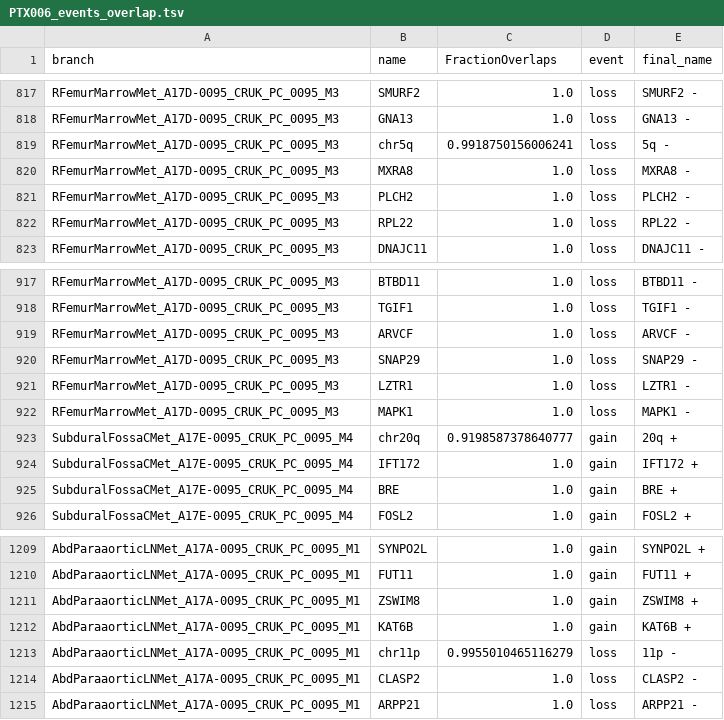
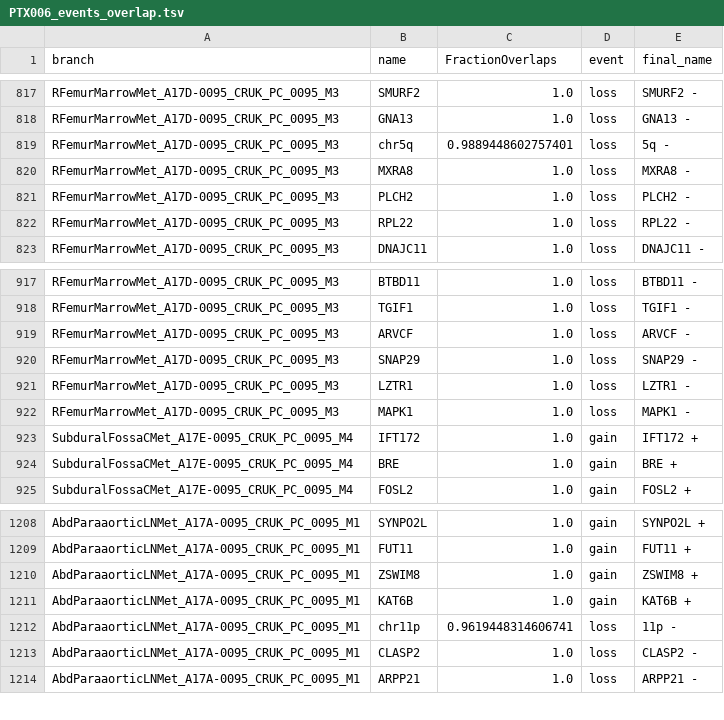
Before and after one commit to ICCB-Cologne/medicc2, a TSV file: examples/output_gundem_et_al_2015/PTX006_events_overlap.tsv, drawn as a sheet; only a part is shown, gaps mark what is left out.

```diff
--- a/examples/output_gundem_et_al_2015/PTX006_events_overlap.tsv
+++ b/examples/output_gundem_et_al_2015/PTX006_events_overlap.tsv
@@ -818,3 +818,3 @@ RFemurMarrowMet_A17D-0095_CRUK_PC_0095_M3	SMURF2	1.0	loss	SMURF2 -
 RFemurMarrowMet_A17D-0095_CRUK_PC_0095_M3	GNA13	1.0	loss	GNA13 -
-RFemurMarrowMet_A17D-0095_CRUK_PC_0095_M3	chr5q	0.9918750156006241	loss	5q -
+RFemurMarrowMet_A17D-0095_CRUK_PC_0095_M3	chr5q	0.9889448602757401	loss	5q -
 RFemurMarrowMet_A17D-0095_CRUK_PC_0095_M3	MXRA8	1.0	loss	MXRA8 -
@@ -922,3 +922,2 @@ RFemurMarrowMet_A17D-0095_CRUK_PC_0095_M3	LZTR1	1.0	loss	LZTR1 -
 RFemurMarrowMet_A17D-0095_CRUK_PC_0095_M3	MAPK1	1.0	loss	MAPK1 -
-SubduralFossaCMet_A17E-0095_CRUK_PC_0095_M4	chr20q	0.9198587378640777	gain	20q +
 SubduralFossaCMet_A17E-0095_CRUK_PC_0095_M4	IFT172	1.0	gain	IFT172 +
@@ -1212,3 +1211,3 @@ AbdParaaorticLNMet_A17A-0095_CRUK_PC_0095_M1	ZSWIM8	1.0	gain	ZSWIM8 +
 AbdParaaorticLNMet_A17A-0095_CRUK_PC_0095_M1	KAT6B	1.0	gain	KAT6B +
-AbdParaaorticLNMet_A17A-0095_CRUK_PC_0095_M1	chr11p	0.9955010465116279	loss	11p -
+AbdParaaorticLNMet_A17A-0095_CRUK_PC_0095_M1	chr11p	0.9619448314606741	loss	11p -
 AbdParaaorticLNMet_A17A-0095_CRUK_PC_0095_M1	CLASP2	1.0	loss	CLASP2 -
```
Also changed, not shown: examples/output_gundem_et_al_2015/PTX007_events_overlap.tsv, examples/output_gundem_et_al_2015/PTX008_events_overlap.tsv, 7 other files.
